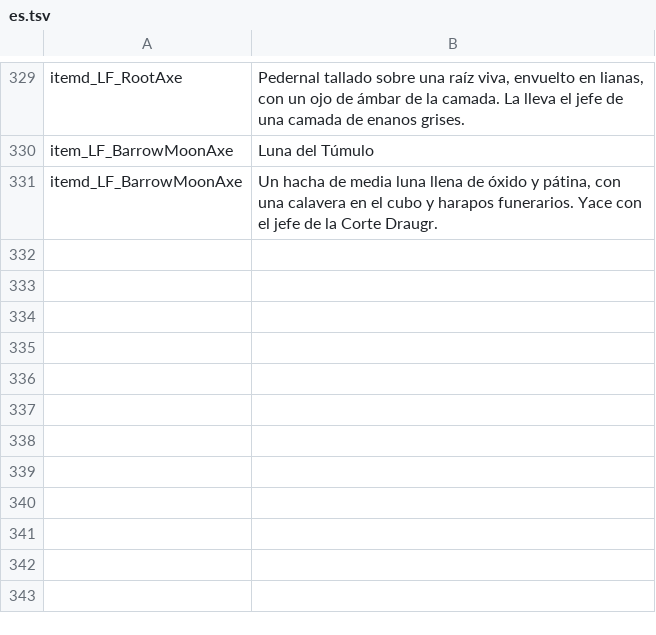
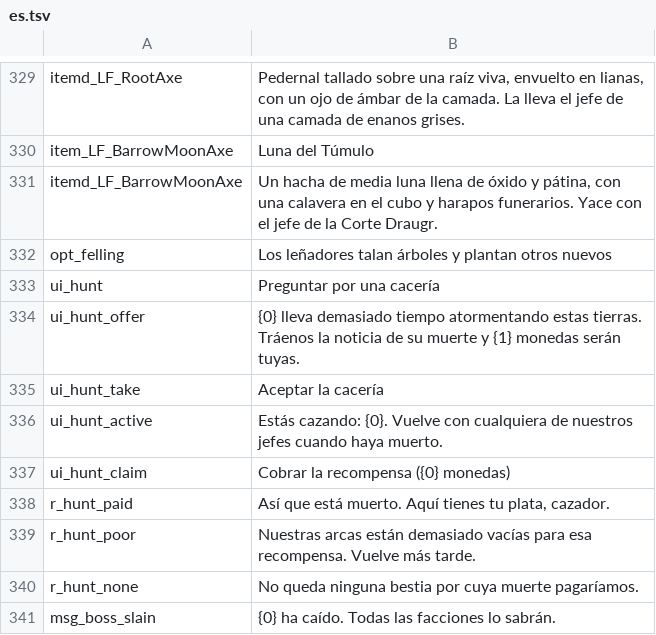
Before and after one commit to under2ker/valheim-living-factions, a TSV file: tools/lang/es.tsv, drawn as a sheet; only a part is shown, gaps mark what is left out.

Commit message:
Living Factions 0.6.0: felling and replanting, boss hunts

```diff
--- a/tools/lang/es.tsv
+++ b/tools/lang/es.tsv
@@ -331 +331,11 @@ item_LF_BarrowMoonAxe	Luna del Túmulo
 itemd_LF_BarrowMoonAxe	Un hacha de media luna llena de óxido y pátina, con una calavera en el cubo y harapos funerarios. Yace con el jefe de la Corte Draugr.
+opt_felling	Los leñadores talan árboles y plantan otros nuevos
+ui_hunt	Preguntar por una cacería
+ui_hunt_offer	{0} lleva demasiado tiempo atormentando estas tierras. Tráenos la noticia de su muerte y {1} monedas serán tuyas.
+ui_hunt_take	Aceptar la cacería
+ui_hunt_active	Estás cazando: {0}. Vuelve con cualquiera de nuestros jefes cuando haya muerto.
+ui_hunt_claim	Cobrar la recompensa ({0} monedas)
+r_hunt_paid	Así que está muerto. Aquí tienes tu plata, cazador.
+r_hunt_poor	Nuestras arcas están demasiado vacías para esa recompensa. Vuelve más tarde.
+r_hunt_none	No queda ninguna bestia por cuya muerte pagaríamos.
+msg_boss_slain	{0} ha caído. Todas las facciones lo sabrán.
```
Also changed, not shown: tools/lang/de.tsv, tools/lang/fr.tsv, 27 other files.
